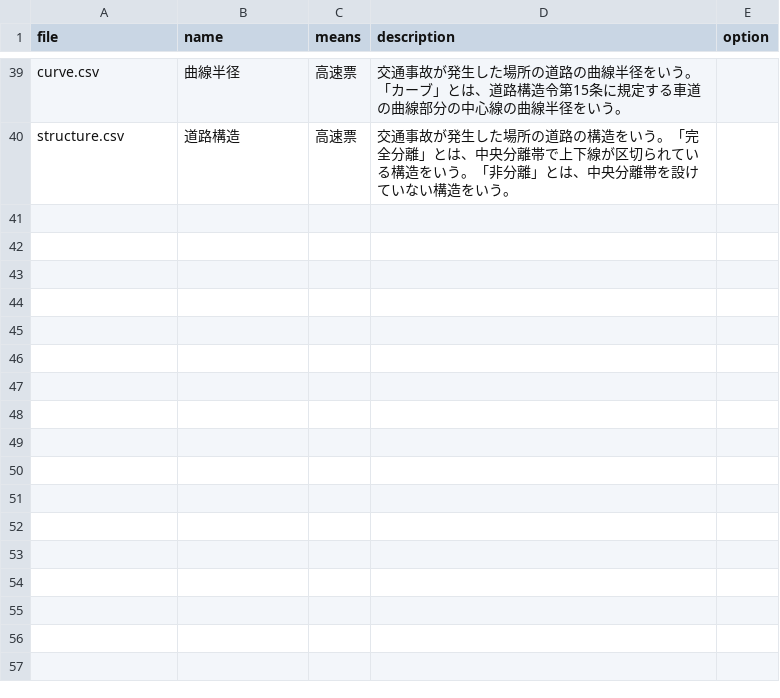
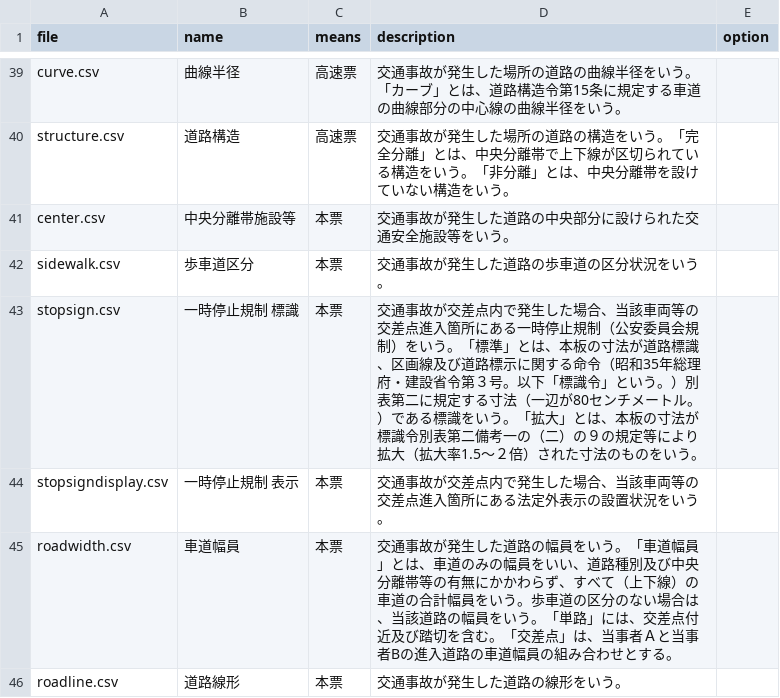
Before and after one commit to code4fukui/traffic-accident, a CSV file: code/code.csv, drawn as a sheet; only a part is shown, gaps mark what is left out.

```diff
--- a/code/code.csv
+++ b/code/code.csv
@@ -40 +40,7 @@ curve.csv,曲線半径,高速票,交通事故が発生した場所の道路の
 structure.csv,道路構造,高速票,交通事故が発生した場所の道路の構造をいう。「完全分離」とは、中央分離帯で上下線が区切られている構造をいう。「非分離」とは、中央分離帯を設けていない構造をいう。
+center.csv,中央分離帯施設等,本票,交通事故が発生した道路の中央部分に設けられた交通安全施設等をいう。
+sidewalk.csv,歩車道区分,本票,交通事故が発生した道路の歩車道の区分状況をいう。
+stopsign.csv,一時停止規制　標識,本票,交通事故が交差点内で発生した場合、当該車両等の交差点進入箇所にある一時停止規制（公安委員会規制）をいう。「標準」とは、本板の寸法が道路標識、区画線及び道路標示に関する命令（昭和35年総理府・建設省令第３号。以下「標識令」という。）別表第二に規定する寸法（一辺が80センチメートル。）である標識をいう。「拡大」とは、本板の寸法が標識令別表第二備考一の（二）の９の規定等により拡大（拡大率1.5～２倍）された寸法のものをいう。
+stopsigndisplay.csv,一時停止規制　表示,本票,交通事故が交差点内で発生した場合、当該車両等の交差点進入箇所にある法定外表示の設置状況をいう。
+roadwidth.csv,車道幅員,本票,交通事故が発生した道路の幅員をいう。「車道幅員」とは、車道のみの幅員をいい、道路種別及び中央分離帯等の有無にかかわらず、すべて（上下線）の車道の合計幅員をいう。歩車道の区分のない場合は、当該道路の幅員をいう。「単路」には、交差点付近及び踏切を含む。「交差点」は、当事者Ａと当事者Bの進入道路の車道幅員の組み合わせとする。
+roadline.csv,道路線形,本票,交通事故が発生した道路の線形をいう。
```
Also changed, not shown: 9 other files.
